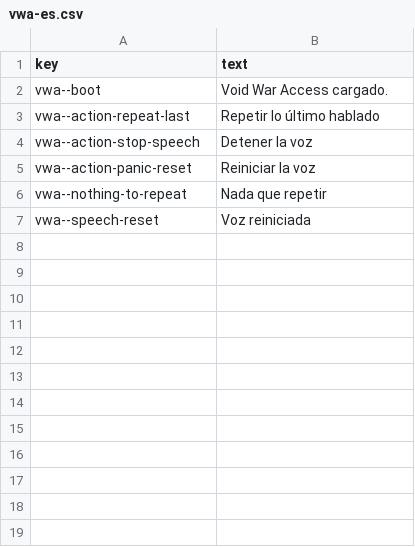
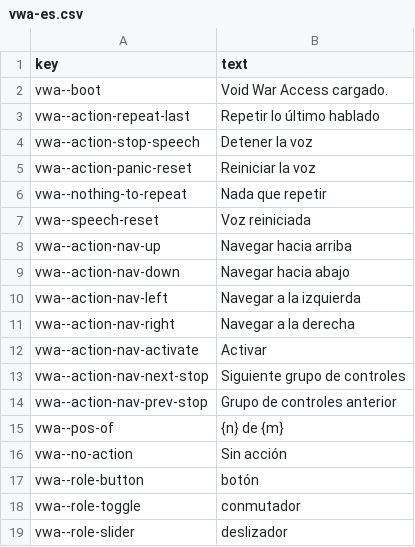
Before and after one commit to rashadnaqeeb/void-war-access, a CSV file: src/lang/vwa-es.csv, drawn as a sheet.

```diff
--- a/src/lang/vwa-es.csv
+++ b/src/lang/vwa-es.csv
@@ -7 +7,13 @@ vwa--nothing-to-repeat,Nada que repetir
 vwa--speech-reset,Voz reiniciada
+vwa--action-nav-up,Navegar hacia arriba
+vwa--action-nav-down,Navegar hacia abajo
+vwa--action-nav-left,Navegar a la izquierda
+vwa--action-nav-right,Navegar a la derecha
+vwa--action-nav-activate,Activar
+vwa--action-nav-next-stop,Siguiente grupo de controles
+vwa--action-nav-prev-stop,Grupo de controles anterior
+vwa--pos-of,{n} de {m}
+vwa--no-action,Sin acción
+vwa--role-button,botón
+vwa--role-toggle,conmutador
+vwa--role-slider,deslizador
```
Also changed, not shown: src/lang/vwa-de.csv, src/lang/vwa-en.csv, 14 other files.
